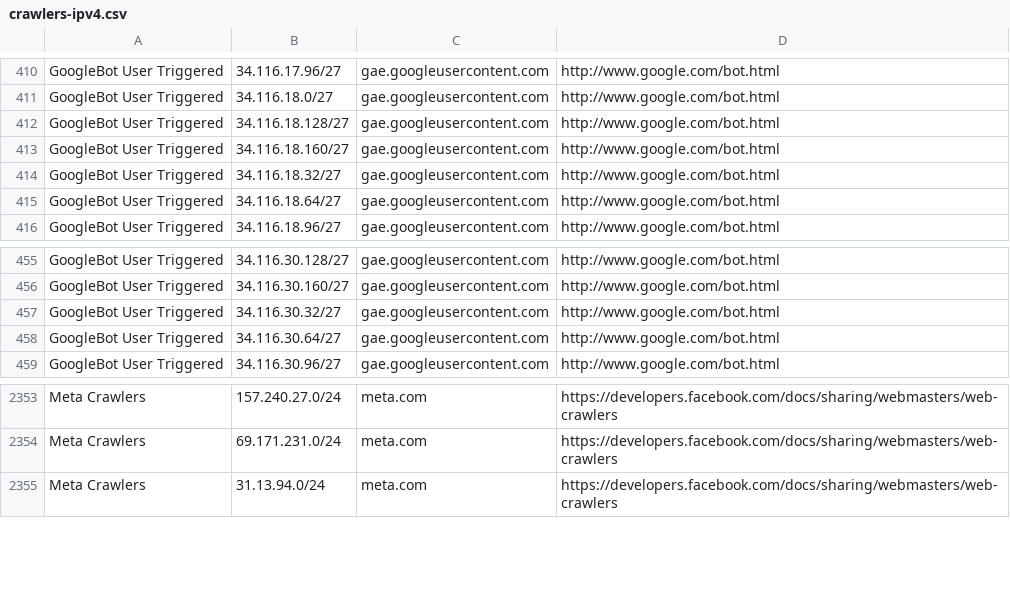
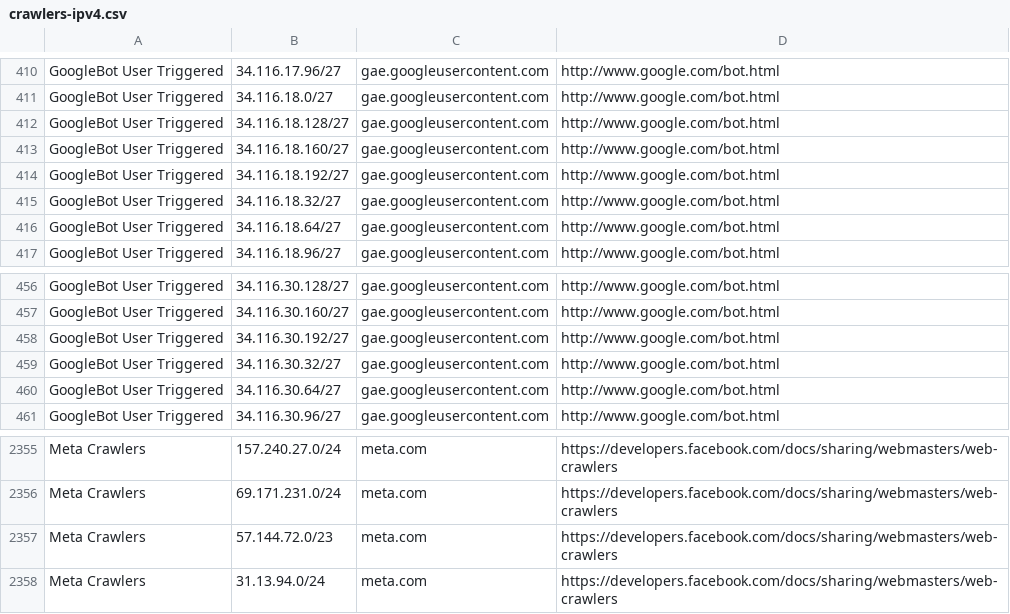
Before and after one commit to hexydec/ip-ranges, a CSV file: output/crawlers-ipv4.csv, drawn as a sheet; only a part is shown, gaps mark what is left out; the diff names each change by its address in the sheet, - before the commit and + after, or states it on an @@ line.

```diff
--- a/output/crawlers-ipv4.csv
+++ b/output/crawlers-ipv4.csv
+row 414: GoogleBot User Triggered | 34.116.18.192/27 | gae.googleusercontent.com | http://www.google.com/bot.html
+row 458: GoogleBot User Triggered | 34.116.30.192/27 | gae.googleusercontent.com | http://www.google.com/bot.html
+row 2357: Meta Crawlers | 57.144.72.0/23 | meta.com | https://developers.facebook.com/docs/sharing/webmasters/web-crawlers
```
Also changed, not shown: output/crawlers-ipv6.csv, output/crawlers.csv, 12 other files.
